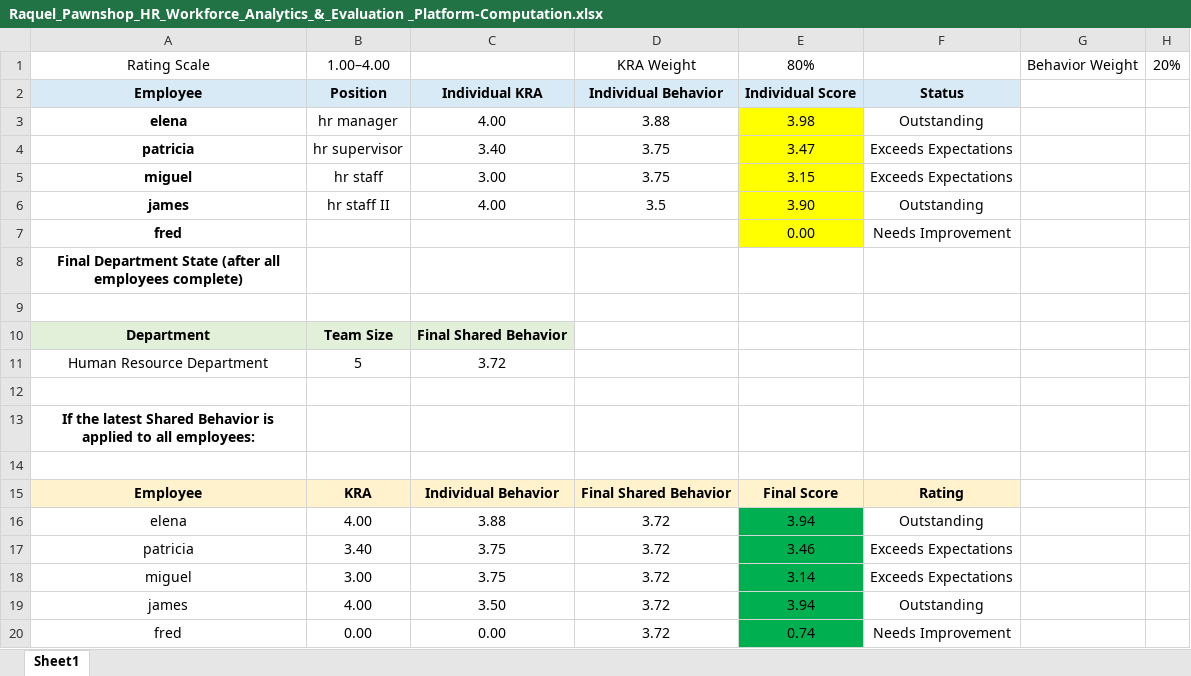
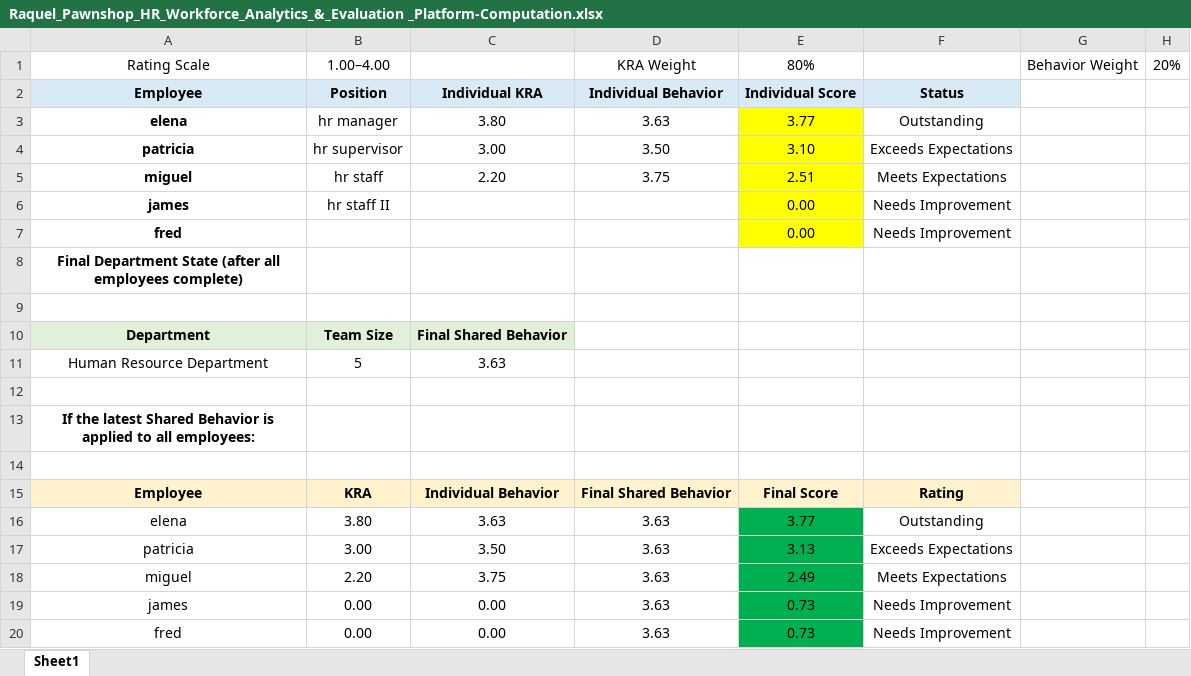
Before and after one commit to lemonbasic4-sys/Raquel_HRD, an Excel workbook: Raquel_Pawnshop_HR_Workforce_Analytics_&_Evaluation _Platform-Computation.xlsx, sheet Sheet1, drawn as a sheet; values as stored, in another font and other column widths than the file's, no borders; removed rows and columns are numbered as before the commit, all else as after; the diff names each change by its address in the sheet, - before the commit and + after, or states it on an @@ line.

```diff
--- a/Raquel_Pawnshop_HR_Workforce_Analytics_&_Evaluation _Platform-Computation.xlsx (sheet Sheet1)
+++ b/Raquel_Pawnshop_HR_Workforce_Analytics_&_Evaluation _Platform-Computation.xlsx (sheet Sheet1)
-C3: 4.00
+C3: 3.80
-D3: 3.88
+D3: 3.63
-E3: 3.98
+E3: 3.77
-C4: 3.40
+C4: 3.00
-D4: 3.75
+D4: 3.50
-E4: 3.47
+E4: 3.10
-C5: 3.00
+C5: 2.20
-E5: 3.15
+E5: 2.51
-F5: Exceeds Expectations
+F5: Meets Expectations
-C6: 4.00
+C6: (empty)
-D6: 3.5
+D6: (empty)
-E6: 3.90
+E6: 0.00
-F6: Outstanding
+F6: Needs Improvement
-C11: 3.72
+C11: 3.63
-B16: 4.00
+B16: 3.80
-C16: 3.88
+C16: 3.63
-D16:D18: 3.72
+D16:D18: 3.63
-E16: 3.94
+E16: 3.77
-B17: 3.40
+B17: 3.00
-C17: 3.75
+C17: 3.50
-E17: 3.46
+E17: 3.13
-B18: 3.00
+B18: 2.20
-E18: 3.14
+E18: 2.49
-F18: Exceeds Expectations
+F18: Meets Expectations
-row 19: james | 4.00 | 3.50 | 3.72 | 3.94 | Outstanding
+row 19: james | 0.00 | 0.00 | 3.63 | 0.73 | Needs Improvement
-D20: 3.72
+D20: 3.63
-E20: 0.74
+E20: 0.73
```
Also changed, not shown: 4 other files.
